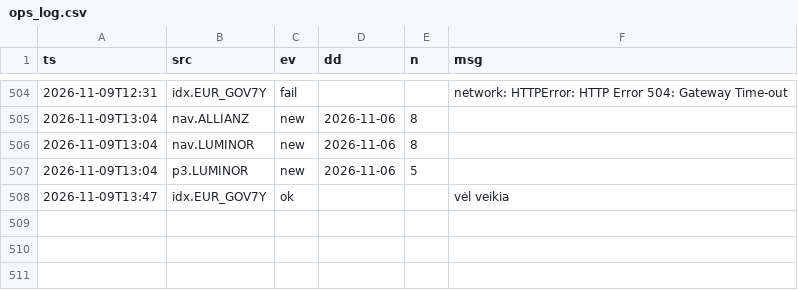
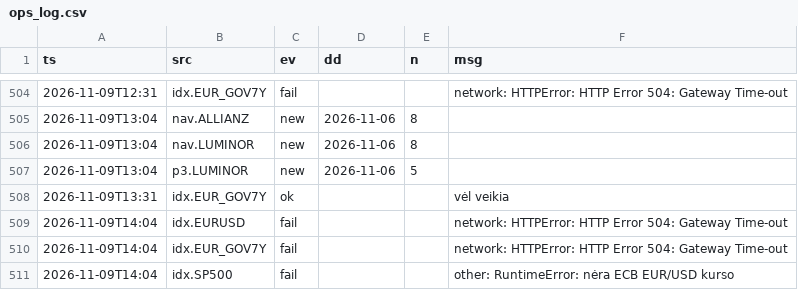
Before and after one commit to VytisCode/pension-fund-tracker, a CSV file: data/ops_log.csv, drawn as a sheet; only a part is shown, gaps mark what is left out.

```diff
--- a/data/ops_log.csv
+++ b/data/ops_log.csv
@@ -507,2 +507,5 @@ ts,src,ev,dd,n,msg
 2026-11-09T13:04,p3.LUMINOR,new,2026-11-06,5,
-2026-11-09T13:47,idx.EUR_GOV7Y,ok,,,vėl veikia
+2026-11-09T13:31,idx.EUR_GOV7Y,ok,,,vėl veikia
+2026-11-09T14:04,idx.EURUSD,fail,,,network: HTTPError: HTTP Error 504: Gateway Time-out
+2026-11-09T14:04,idx.EUR_GOV7Y,fail,,,network: HTTPError: HTTP Error 504: Gateway Time-out
+2026-11-09T14:04,idx.SP500,fail,,,other: RuntimeError: nėra ECB EUR/USD kurso
```
Also changed, not shown: data/baltic_ee_meta.csv, 35 other files.
